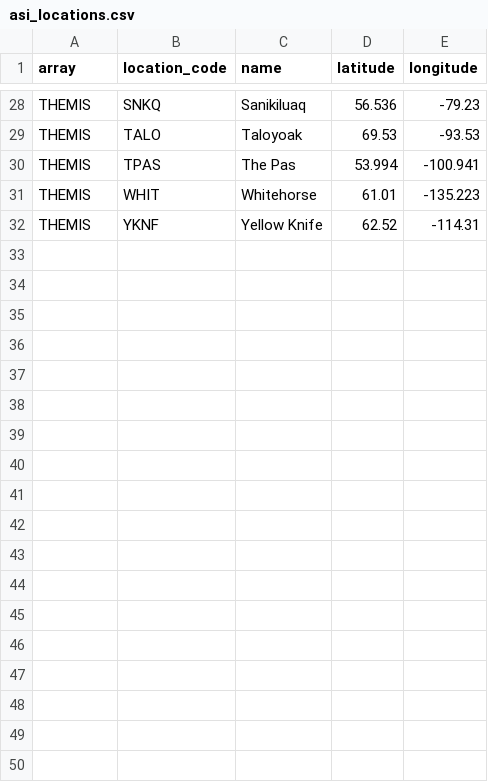
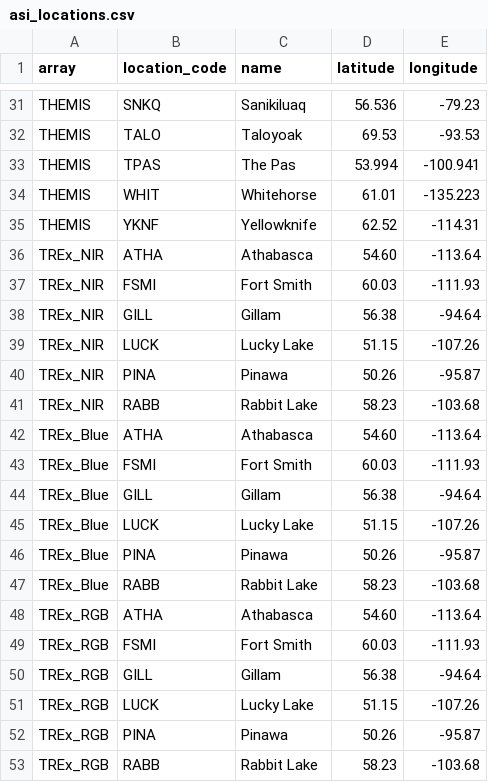
Before and after one commit to mshumko/asilib, a CSV file: asilib/data/asi_locations.csv, drawn as a sheet; only a part is shown, gaps mark what is left out; the diff covers the shown part only.

```diff
--- a/asilib/data/asi_locations.csv
+++ b/asilib/data/asi_locations.csv
@@ -31,2 +34,20 @@ THEMIS,TPAS,The Pas,53.994,-100.941
 THEMIS,WHIT,Whitehorse,61.01,-135.223
-THEMIS,YKNF,Yellow Knife,62.52,-114.31
+THEMIS,YKNF,Yellowknife,62.52,-114.31
+TREx_NIR,ATHA,Athabasca,54.60,-113.64
+TREx_NIR,FSMI,Fort Smith,60.03,-111.93
+TREx_NIR,GILL,Gillam,56.38,-94.64
+TREx_NIR,LUCK,Lucky Lake,51.15,-107.26
+TREx_NIR,PINA,Pinawa,50.26,-95.87
+TREx_NIR,RABB,Rabbit Lake,58.23,-103.68
+TREx_Blue,ATHA,Athabasca,54.60,-113.64
+TREx_Blue,FSMI,Fort Smith,60.03,-111.93
+TREx_Blue,GILL,Gillam,56.38,-94.64
+TREx_Blue,LUCK,Lucky Lake,51.15,-107.26
+TREx_Blue,PINA,Pinawa,50.26,-95.87
+TREx_Blue,RABB,Rabbit Lake,58.23,-103.68
+TREx_RGB,ATHA,Athabasca,54.60,-113.64
+TREx_RGB,FSMI,Fort Smith,60.03,-111.93
+TREx_RGB,GILL,Gillam,56.38,-94.64
+TREx_RGB,LUCK,Lucky Lake,51.15,-107.26
+TREx_RGB,PINA,Pinawa,50.26,-95.87
+TREx_RGB,RABB,Rabbit Lake,58.23,-103.68
```
Also changed, not shown: 3 added rows and 3 moved rows elsewhere in this file, 17 other files.
